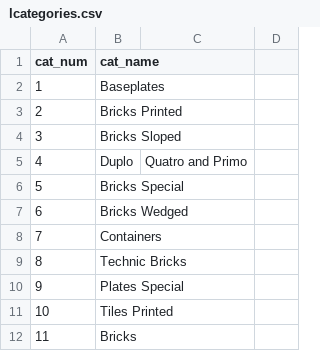
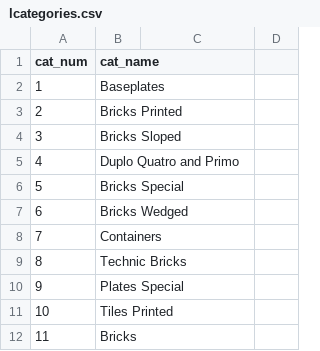
Before and after one commit to zero0n3/laravel, a CSV file: database/csvs/lcategories.csv, drawn as a sheet; only a part is shown.

Commit message:
Update lcategories.csv

```diff
--- a/database/csvs/lcategories.csv
+++ b/database/csvs/lcategories.csv
@@ -4,3 +4,3 @@ cat_num,cat_name
 3,Bricks Sloped
-4,Duplo, Quatro and Primo
+4,Duplo Quatro and Primo
 5,Bricks Special
```
